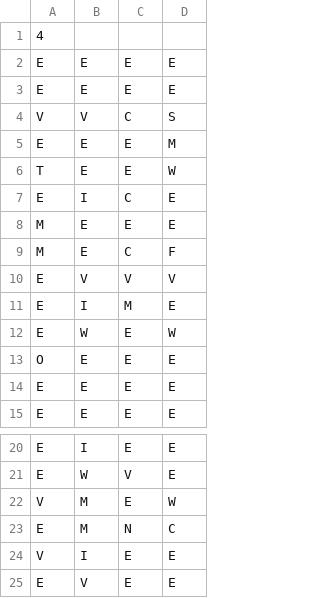
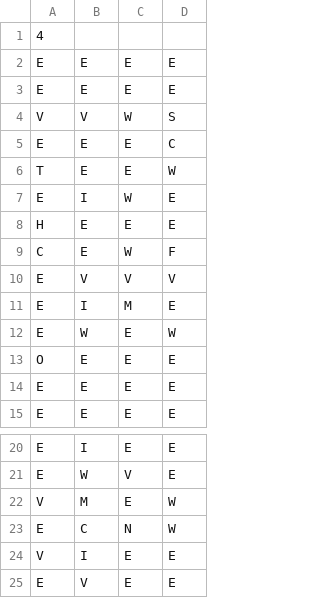
Before and after one commit to fwang2000/Vertigo, a CSV file: Vertigo/data/levels/tiles/level12.csv, drawn as a sheet; only a part is shown, gaps mark what is left out.

```diff
--- a/Vertigo/data/levels/tiles/level12.csv
+++ b/Vertigo/data/levels/tiles/level12.csv
@@ -3,8 +3,8 @@ E,E,E,E
 E,E,E,E
-V,V,C,S
-E,E,E,M
+V,V,W,S
+E,E,E,C
 T,E,E,W
-E,I,C,E
-M,E,E,E
-M,E,C,F
+E,I,W,E
+H,E,E,E
+C,E,W,F
 E,V,V,V
@@ -22,3 +22,3 @@ E,W,V,E
 V,M,E,W
-E,M,N,C
+E,C,N,W
 V,I,E,E
```
Also changed, not shown: Vertigo/data/levels/modifications/modifications12.csv, Vertigo/data/levels/tiles/level14.csv, 23 other files.
